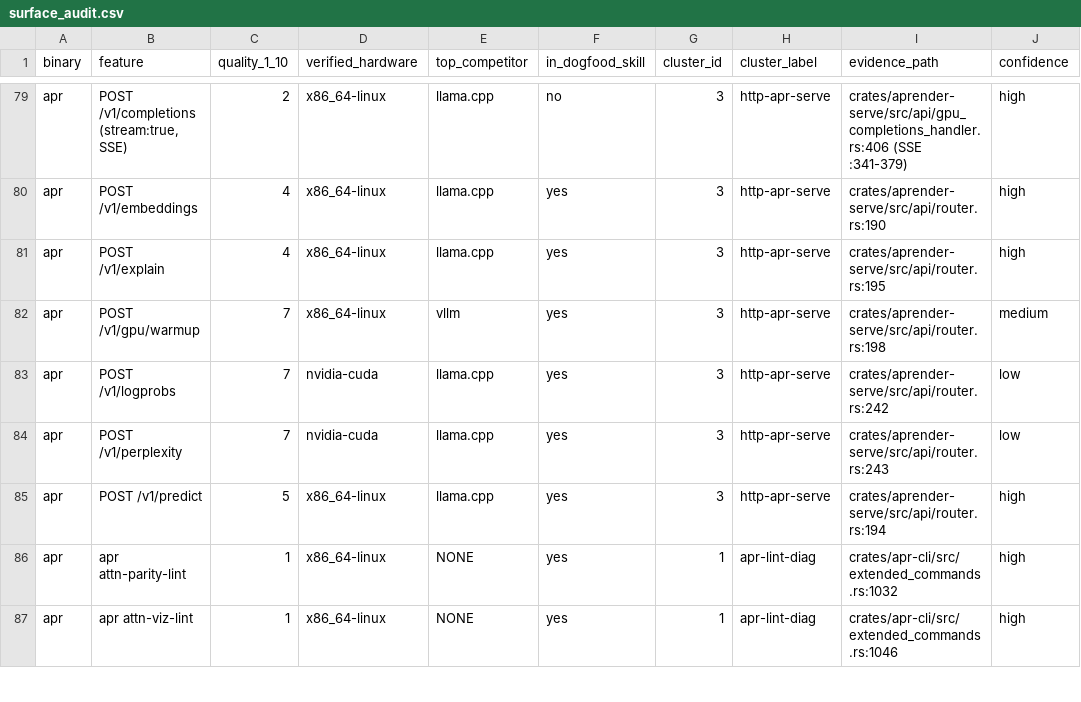
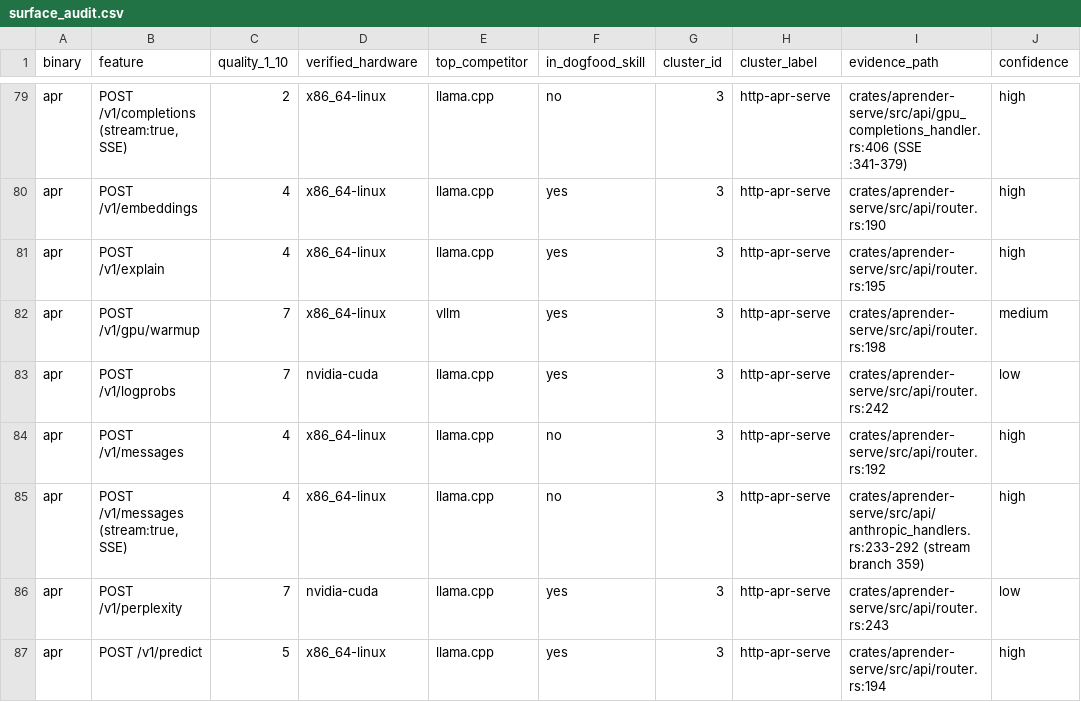
Before and after one commit to paiml/aprender, a CSV file: docs/audits/surface_audit.csv, drawn as a sheet; only a part is shown, gaps mark what is left out; the shorter side is filled out with more unchanged rows; the diff names each change by its address in the sheet, - before the commit and + after, or states it on an @@ line.

```diff
--- a/docs/audits/surface_audit.csv
+++ b/docs/audits/surface_audit.csv
+row 84: apr | POST /v1/messages | 4 | x86_64-linux | llama.cpp | no | 3 | http-apr-serve | crates/aprender-serve/src/api/router.rs:192 | high
+row 85: apr | POST /v1/messages (stream:true, SSE) | 4 | x86_64-linux | llama.cpp | no | 3 | http-apr-serve | crates/aprender-serve/src/api/anthropic_handlers.rs:233-292 (stream branch 359) | high
```
Also changed, not shown: 2 other files.
